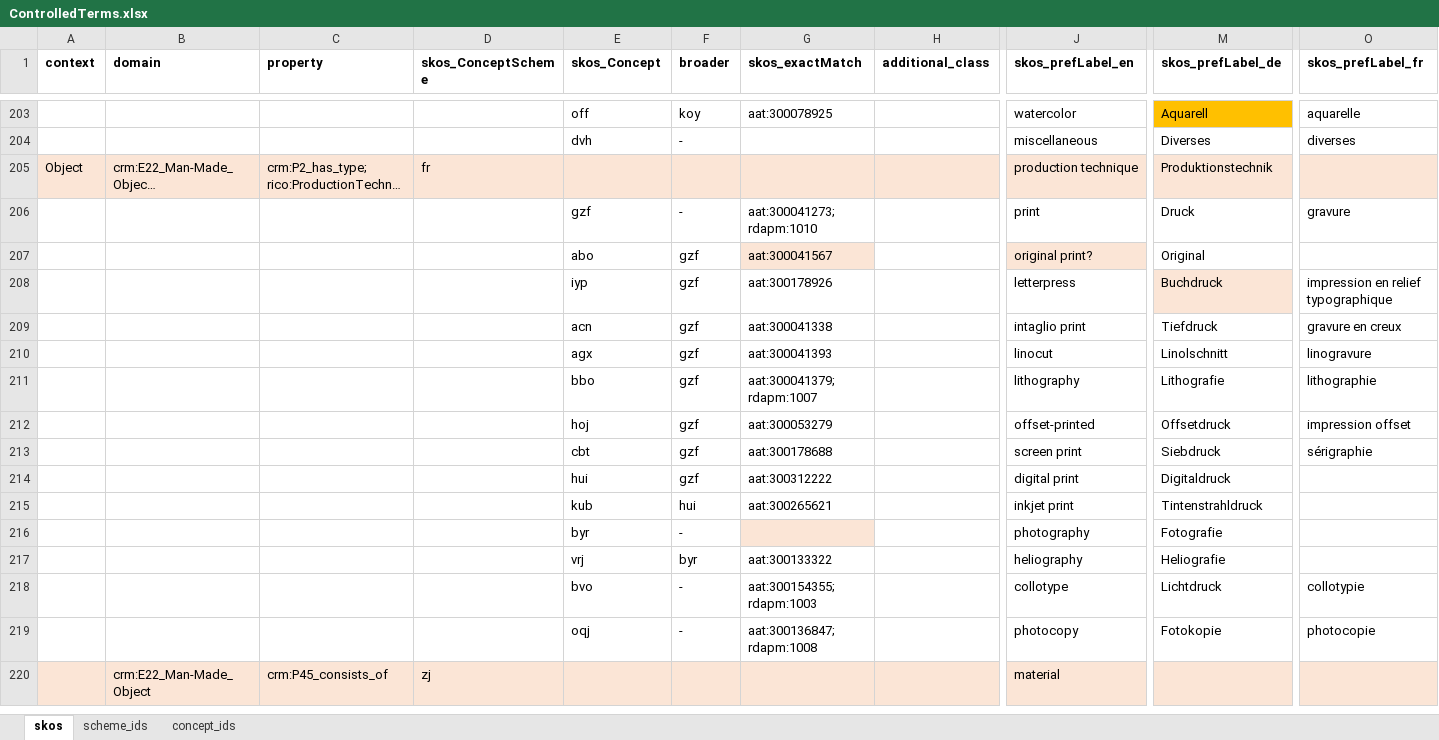
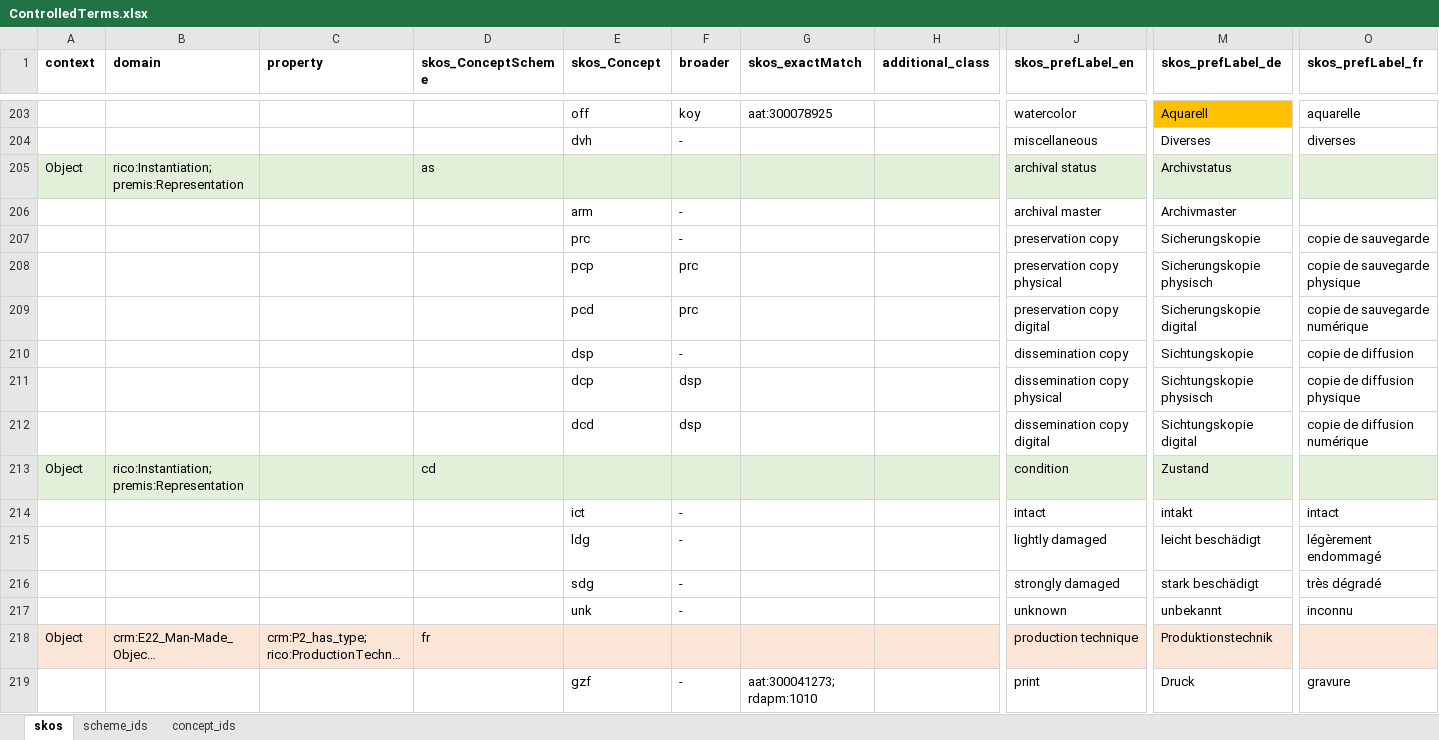
Before and after one commit to sapa/spa-vocabulary, an Excel workbook: source/ControlledTerms.xlsx, sheet skos, drawn as a sheet; only a part is shown, gaps mark what is left out; the shorter side is filled out with more unchanged rows; long unchanged cells end in …; values as stored, in another font and other column widths than the file's, no borders; rows hold the shown columns only; the diff names each change by its address in the sheet, - before the commit and + after, or states it on an @@ line.

Commit message:
archival status and damage added

```diff
--- a/source/ControlledTerms.xlsx (sheet skos)
+++ b/source/ControlledTerms.xlsx (sheet skos)
+row 205: Object | rico:Instantiation; premis:Representation |  | as |  |  |  |  | archival status | Archivstatus
+row 206:  |  |  |  | arm | - |  |  | archival master | Archivmaster
+row 207:  |  |  |  | prc | - |  |  | preservation copy | Sicherungskopie | copie de sauvegarde
+row 208:  |  |  |  | pcp | prc |  |  | preservation copy physical | Sicherungskopie physisch | copie de sauvegarde physique
+row 209:  |  |  |  | pcd | prc |  |  | preservation copy digital | Sicherungskopie digital | copie de sauvegarde numérique
+row 210:  |  |  |  | dsp | - |  |  | dissemination copy | Sichtungskopie | copie de diffusion
+row 211:  |  |  |  | dcp | dsp |  |  | dissemination copy physical | Sichtungskopie physisch | copie de diffusion physique
+row 212:  |  |  |  | dcd | dsp |  |  | dissemination copy digital | Sichtungskopie digital | copie de diffusion numérique
+row 213: Object | rico:Instantiation; premis:Representation |  | cd |  |  |  |  | condition | Zustand
+row 214:  |  |  |  | ict | - |  |  | intact | intakt | intact
+row 215:  |  |  |  | ldg | - |  |  | lightly damaged | leicht beschädigt | légèrement endommagé
+row 216:  |  |  |  | sdg | - |  |  | strongly damaged | stark beschädigt | très dégradé
+row 217:  |  |  |  | unk | - |  |  | unknown | unbekannt | inconnu
```
Also changed, not shown: sheet concept_ids, sheet scheme_ids, 3 other files.
